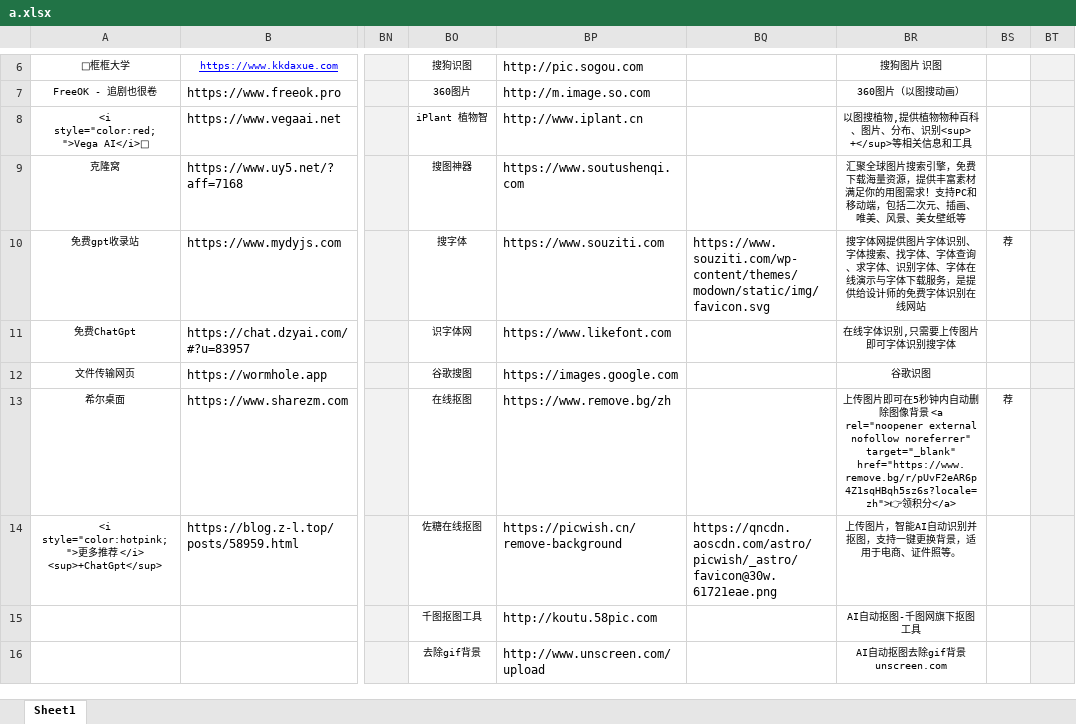
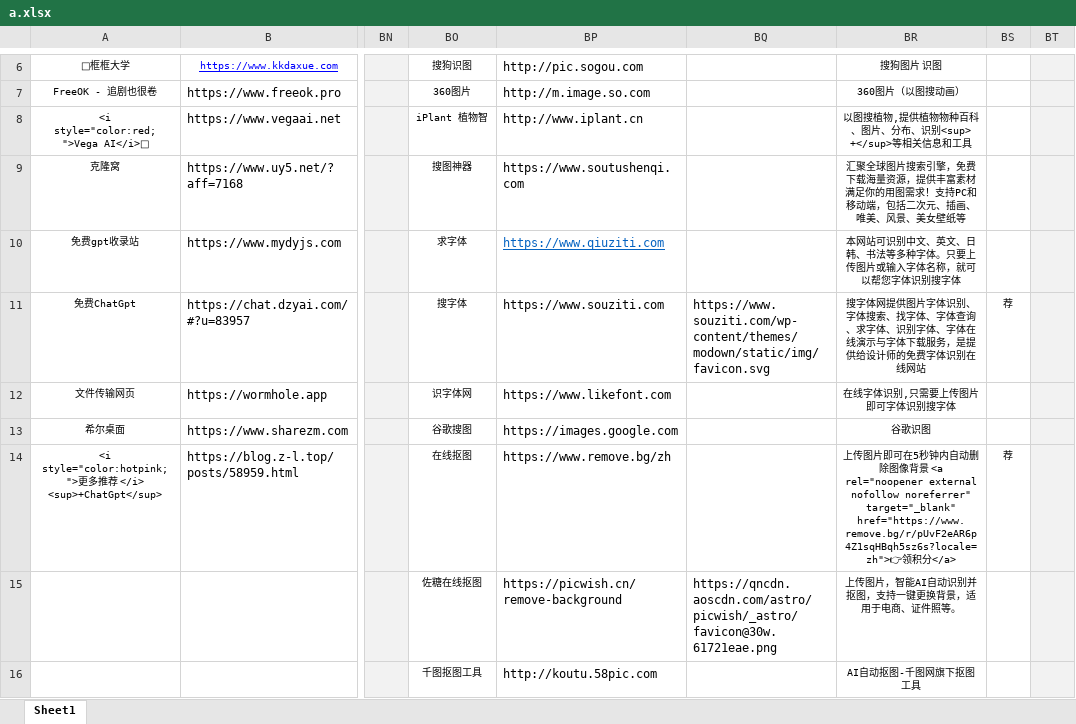
Before and after one commit to xiaolongmr/dh, an Excel workbook: a.xlsx, sheet Sheet1, drawn as a sheet; only a part is shown, gaps mark what is left out; values as stored, in another font and other column widths than the file's, no borders; the diff covers the shown part only; the diff names each change by its address in the sheet, - before the commit and + after, or states it on an @@ line.

Commit message:
Add files via upload

```diff
--- a/a.xlsx (sheet Sheet1)
+++ b/a.xlsx (sheet Sheet1)
-BO10: 搜字体
+BO10: 求字体
-BP10: https://www.souziti.com
+BP10: https://www.qiuziti.com
@@ BP10 underline: off → on, text colour: black → #0563C1 @@
-BQ10: https://www.souziti.com/wp-content/themes/modown/static/img/favicon.svg
+BQ10: (empty)
-BR10: 搜字体网提供图片字体识别、字体搜索、找字体、字体查询、求字体、识别字体、字体在线演示与字体下载服务，是提供给设计师的免费字体识别在线网站
+BR10: 本网站可识别中文、英文、日韩、书法等多种字体。只要上传图片或输入字体名称，就可以帮您字体识别搜字体
-BS10: 荐
+BS10: (empty)
-BO11: 识字体网
+BO11: 搜字体
-BP11: https://www.likefont.com
+BP11: https://www.souziti.com
-BQ11: (empty)
+BQ11: https://www.souziti.com/wp-content/themes/modown/static/img/favicon.svg
-BR11: 在线字体识别,只需要上传图片即可字体识别搜字体
+BR11: 搜字体网提供图片字体识别、字体搜索、找字体、字体查询、求字体、识别字体、字体在线演示与字体下载服务，是提供给设计师的免费字体识别在线网站
-BS11: (empty)
+BS11: 荐
-BO12: 谷歌搜图
+BO12: 识字体网
-BP12: https://images.google.com
+BP12: https://www.likefont.com
-BR12: 谷歌识图
+BR12: 在线字体识别,只需要上传图片即可字体识别搜字体
-BO13: 在线抠图
+BO13: 谷歌搜图
-BP13: https://www.remove.bg/zh
+BP13: https://images.google.com
-BR13: 上传图片即可在5秒钟内自动删除图像背景 <a rel="noopener external nofollow noreferrer" target="_blank" href="https://www.remove.bg/r/pUvF2eAR6p4Z1sqHBqh5sz6s?locale=zh">👉领积分</a>
+BR13: 谷歌识图
-BS13: 荐
+BS13: (empty)
-BO14: 佐糖在线抠图
+BO14: 在线抠图
-BP14: https://picwish.cn/remove-background
+BP14: https://www.remove.bg/zh
-BQ14: https://qncdn.aoscdn.com/astro/picwish/_astro/favicon@30w.61721eae.png
+BQ14: (empty)
-BR14: 上传图片，智能AI自动识别并抠图，支持一键更换背景，适用于电商、证件照等。
+BR14: 上传图片即可在5秒钟内自动删除图像背景 <a rel="noopener external nofollow noreferrer" target="_blank" href="https://www.remove.bg/r/pUvF2eAR6p4Z1sqHBqh5sz6s?locale=zh">👉领积分</a>
-BS14: (empty)
+BS14: 荐
-BO15: 千图抠图工具
+BO15: 佐糖在线抠图
-BP15: http://koutu.58pic.com
+BP15: https://picwish.cn/remove-background
-BQ15: (empty)
+BQ15: https://qncdn.aoscdn.com/astro/picwish/_astro/favicon@30w.61721eae.png
-BR15: AI自动抠图-千图网旗下抠图工具
+BR15: 上传图片，智能AI自动识别并抠图，支持一键更换背景，适用于电商、证件照等。
-BO16: 去除gif背景
+BO16: 千图抠图工具
-BP16: http://www.unscreen.com/upload
+BP16: http://koutu.58pic.com
-BR16: AI自动抠图去除gif背景 unscreen.com
+BR16: AI自动抠图-千图网旗下抠图工具
```
Also changed, not shown: 13 edited cells elsewhere in this sheet.
